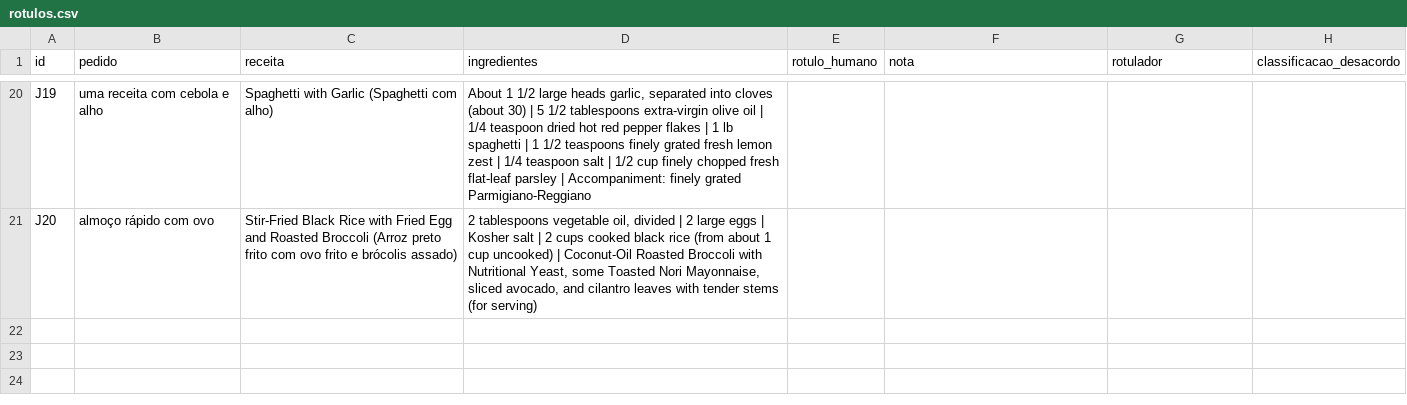
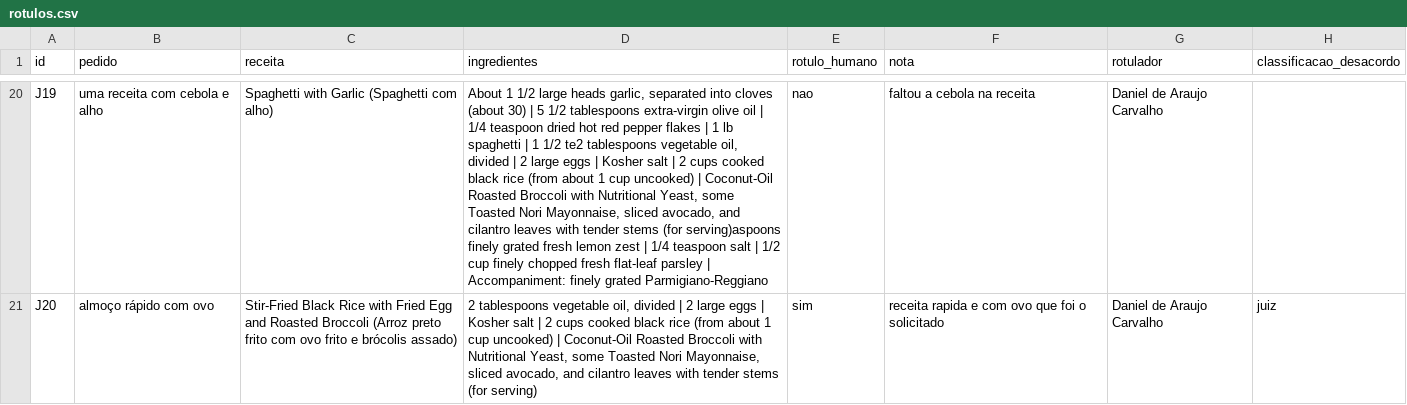
Before and after one commit to gbrannnn/senac-llm-trabalho, a CSV file: evals/juiz/rotulos.csv, drawn as a sheet; only a part is shown, gaps mark what is left out; the diff covers the shown part only; the diff names each change by its address in the sheet, - before the commit and + after, or states it on an @@ line.

Commit message:
Docs: validação do juiz contra rótulos humanos

```diff
--- a/evals/juiz/rotulos.csv
+++ b/evals/juiz/rotulos.csv
-D20 (ingredientes): …1 1/2 teaspoons finely grated…
+D20 (ingredientes): …1 1/2 te2 tablespoons vegetable oil, divided | 2 large eggs | Kosher salt | 2 cups cooked black rice (from about 1 cup uncooked) | Coconut-Oil Roasted Broccoli with Nutritional Yeast, some Toasted Nori Mayonnaise, sliced avocado, and cilantro leaves with tender stems (for serving)aspoons finely grated…
-E20 (rotulo_humano): (empty)
+E20 (rotulo_humano): nao
-F20 (nota): (empty)
+F20 (nota): faltou a cebola na receita
-G20:G21 (rotulador): (empty)
+G20:G21 (rotulador): Daniel de Araujo Carvalho
-E21 (rotulo_humano): (empty)
+E21 (rotulo_humano): sim
-F21 (nota): (empty)
+F21 (nota): receita rapida e com ovo que foi o solicitado
-H21 (classificacao_desacordo): (empty)
+H21 (classificacao_desacordo): juiz
```
Also changed, not shown: 57 edited cells elsewhere in this file, 6 other files.
